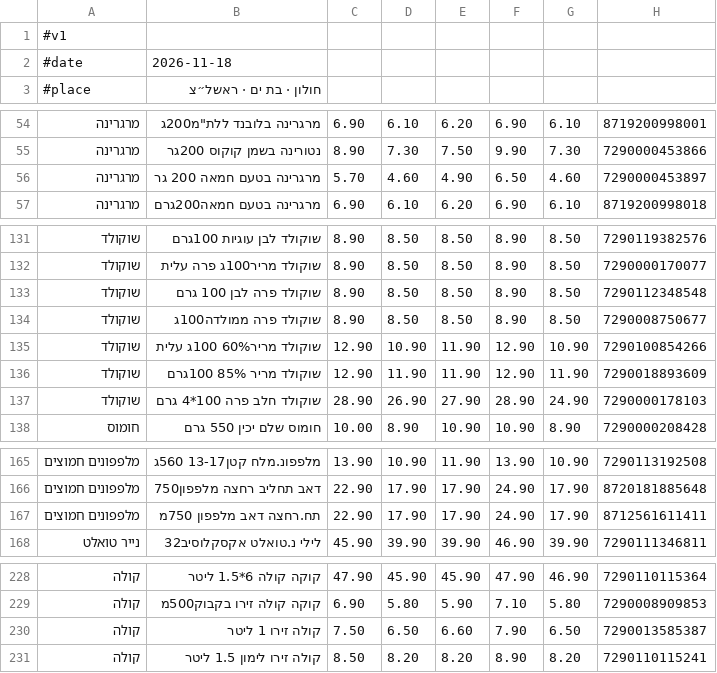
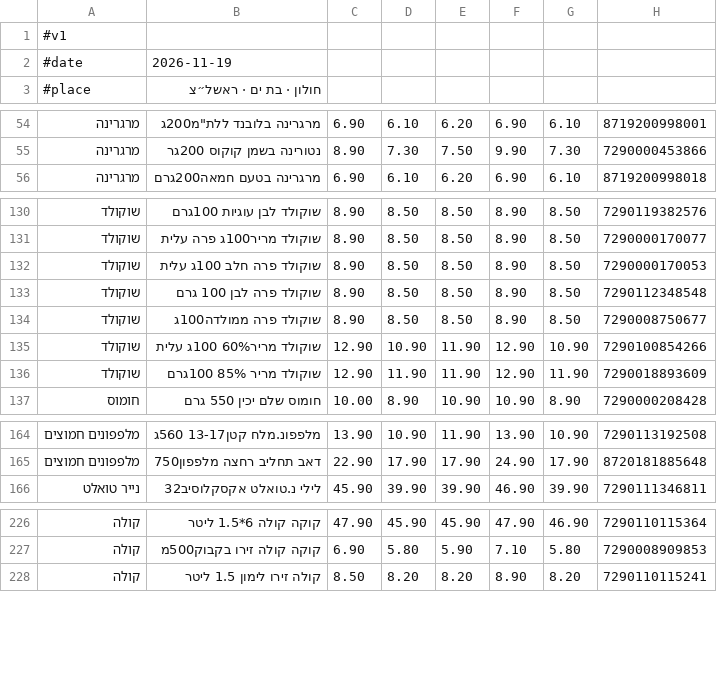
Before and after one commit to adirdebby-lgtm/price-test2, a TSV file: prices.tsv, drawn as a sheet; only a part is shown, gaps mark what is left out; the diff covers the shown part only.

Commit message:
daily prices

```diff
--- a/prices.tsv
+++ b/prices.tsv
@@ -1,3 +1,3 @@
 #v1
-#date	2026-11-18
+#date	2026-11-19
 #place	חולון · בת ים · ראשל״צ
@@ -55,3 +55,2 @@
 מרגרינה	נטורינה בשמן קוקוס 200גר	8.90	7.30	7.50	9.90	7.30	7290000453866
-מרגרינה	מרגרינה בטעם חמאה 200 גר	5.70	4.60	4.90	6.50	4.60	7290000453897
 מרגרינה	מרגרינה בטעם חמאה200גרם	6.90	6.10	6.20	6.90	6.10	8719200998018
@@ -132,2 +131,3 @@
 שוקולד	שוקולד מריר100ג פרה עלית	8.90	8.50	8.50	8.90	8.50	7290000170077
+שוקולד	שוקולד פרה חלב 100ג עלית	8.90	8.50	8.50	8.90	8.50	7290000170053
 שוקולד	שוקולד פרה לבן 100 גרם	8.90	8.50	8.50	8.90	8.50	7290112348548
@@ -136,3 +136,2 @@
 שוקולד	שוקולד מריר 85% 100גרם	12.90	11.90	11.90	12.90	11.90	7290018893609
-שוקולד	שוקולד חלב פרה 100*4 גרם	28.90	26.90	27.90	28.90	24.90	7290000178103
 חומוס	חומוס שלם יכין 550 גרם	10.00	8.90	10.90	10.90	8.90	7290000208428
@@ -166,3 +165,2 @@
 מלפפונים חמוצים	דאב תחליב רחצה מלפפון750	22.90	17.90	17.90	24.90	17.90	8720181885648
-מלפפונים חמוצים	תח.רחצה דאב מלפפון 750מ	22.90	17.90	17.90	24.90	17.90	8712561611411
 נייר טואלט	לילי נ.טואלט אקסקלוסיב32	45.90	39.90	39.90	46.90	39.90	7290111346811
@@ -229,3 +227,2 @@
 קולה	קוקה קולה זירו בקבוק500מ	6.90	5.80	5.90	7.10	5.80	7290008909853
-קולה	קולה זירו 1 ליטר	7.50	6.50	6.60	7.90	6.50	7290013585387
 קולה	קולה זירו לימון 1.5 ליטר	8.50	8.20	8.20	8.90	8.20	7290110115241
```
Also changed, not shown: 1 edited cell elsewhere in this file.
